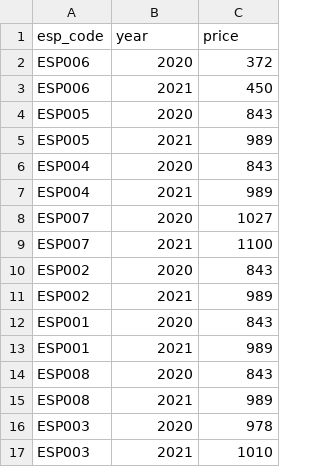
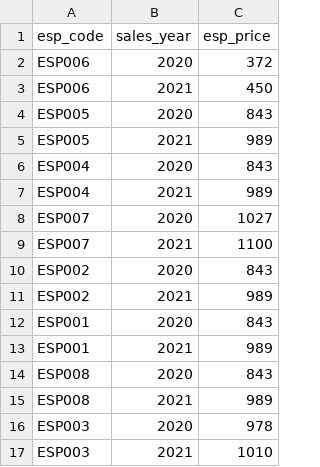
Before and after one commit to Amanuel2022/Tek-Tekle-Capstone1, a CSV file: data/esp_price.csv, drawn as a sheet.

```diff
--- a/data/esp_price.csv
+++ b/data/esp_price.csv
@@ -1,2 +1,2 @@
-esp_code,year,price
+esp_code,sales_year,esp_price
 ESP006,2020,372
```
Also changed, not shown: data/date_table.csv, data/prod_info.csv, 9 other files.
